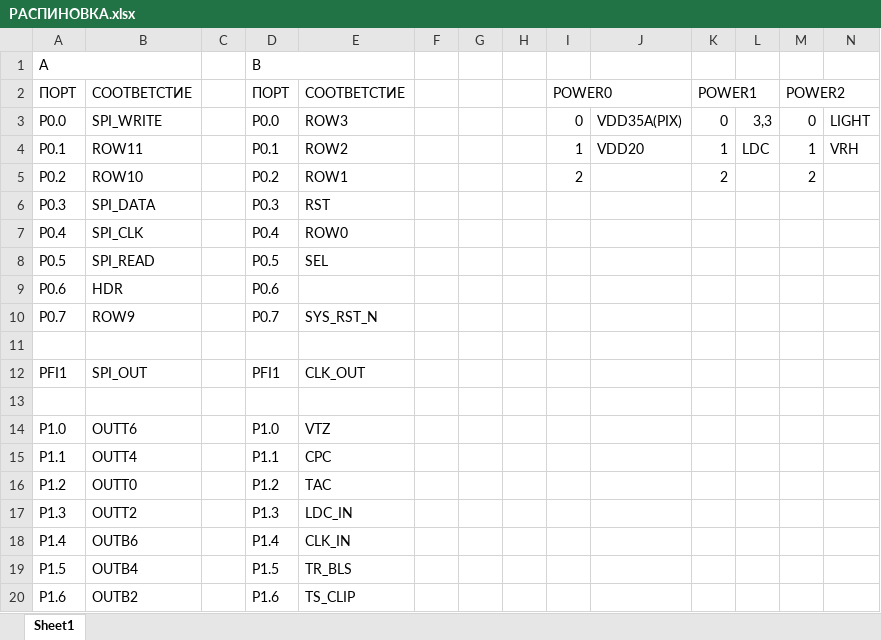
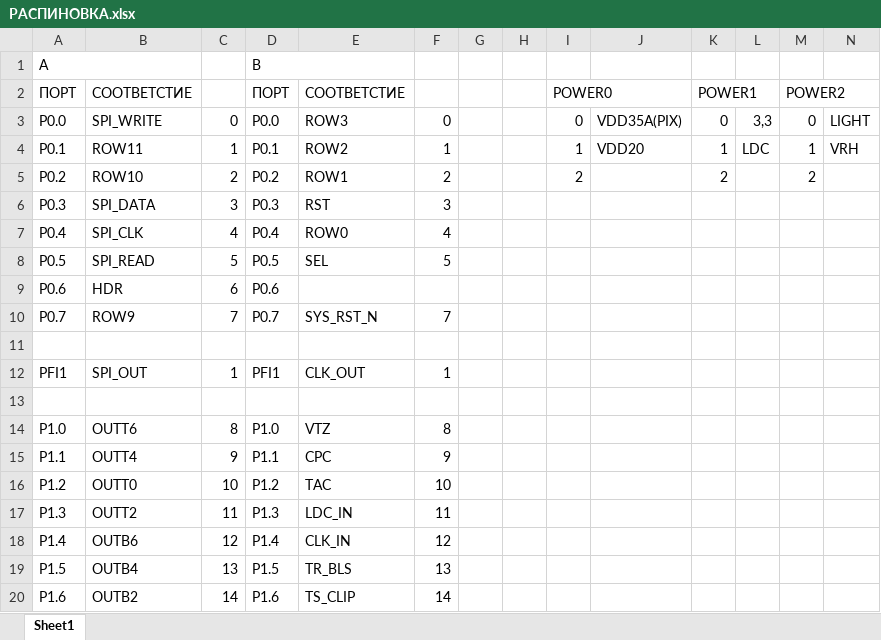
Before and after one commit to Vladislav-opto/LabView_projects, an Excel workbook: GSENSE2020BSI/РАСПИНОВКА.xlsx, sheet Sheet1, drawn as a sheet; only a part is shown; values as stored, in another font and other column widths than the file's, no cell formats; the diff covers the shown part only; the diff names each change by its address in the sheet, - before the commit and + after, or states it on an @@ line.

```diff
--- a/GSENSE2020BSI/РАСПИНОВКА.xlsx (sheet Sheet1)
+++ b/GSENSE2020BSI/РАСПИНОВКА.xlsx (sheet Sheet1)
-C3: (empty)
+C3: 0
-F3: (empty)
+F3: 0
-C4: (empty)
+C4: 1
-F4: (empty)
+F4: 1
-C5: (empty)
+C5: 2
-F5: (empty)
+F5: 2
-C6: (empty)
+C6: 3
-F6: (empty)
+F6: 3
-C7: (empty)
+C7: 4
-F7: (empty)
+F7: 4
-C8: (empty)
+C8: 5
-F8: (empty)
+F8: 5
-C9: (empty)
+C9: 6
-C10: (empty)
+C10: 7
-F10: (empty)
+F10: 7
-C12: (empty)
+C12: 1
-F12: (empty)
+F12: 1
-C14: (empty)
+C14: 8
-F14: (empty)
+F14: 8
-C15: (empty)
+C15: 9
-F15: (empty)
+F15: 9
-C16: (empty)
+C16: 10
-F16: (empty)
+F16: 10
-C17: (empty)
+C17: 11
-F17: (empty)
+F17: 11
-C18: (empty)
+C18: 12
-F18: (empty)
+F18: 12
-C19: (empty)
+C19: 13
-F19: (empty)
+F19: 13
-C20: (empty)
+C20: 14
-F20: (empty)
+F20: 14
```
Also changed, not shown: 15 edited cells elsewhere in this sheet, cell formats, 4 other files.
